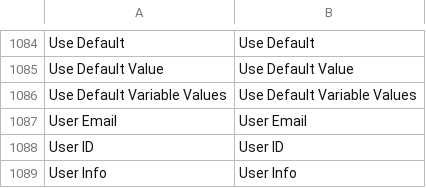
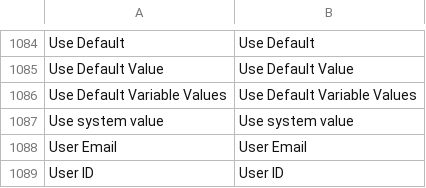
Before and after one commit to MahoCommerce/maho, a CSV file: app/locale/en_US/Mage_Adminhtml.csv, drawn as a sheet; only a part is shown, gaps mark what is left out; the shorter side is filled out with more unchanged rows.

Commit message:
Added a Use system value checkbox to every configuration field at default scope, and removed the robots.txt restore button

```diff
--- a/app/locale/en_US/Mage_Adminhtml.csv
+++ b/app/locale/en_US/Mage_Adminhtml.csv
@@ -1086,2 +1086,3 @@
 "Use Default Variable Values","Use Default Variable Values"
+"Use system value","Use system value"
 "User Email","User Email"
```
Also changed, not shown: 9 other files.
